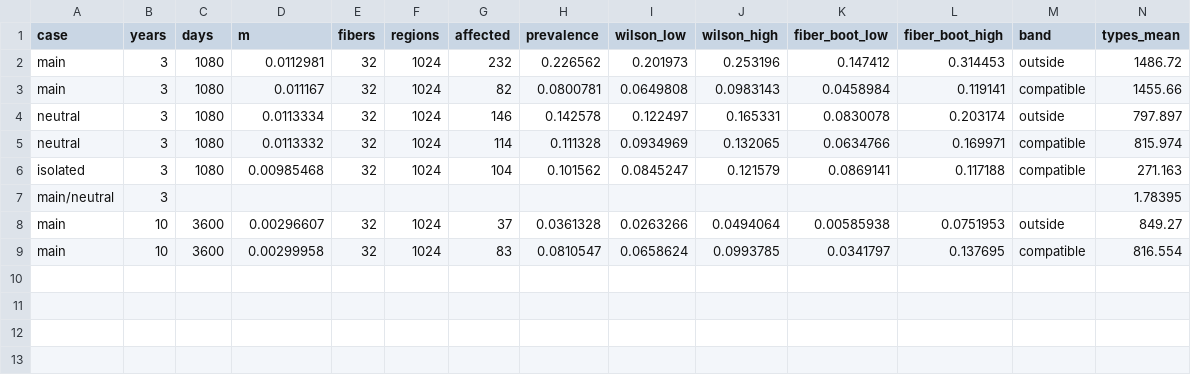
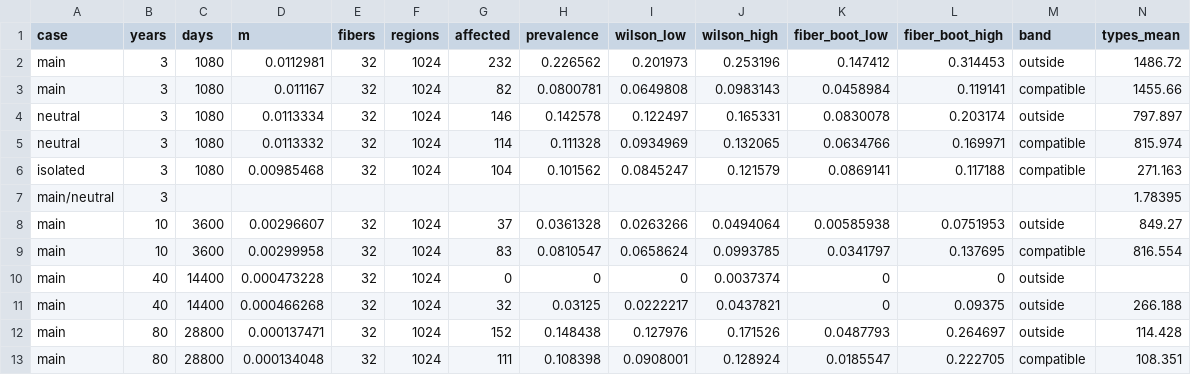
Before and after one commit to dietmarwo/CRN-craft, a CSV file: examples/mtdna_spread/results/de-novo-summary.csv, drawn as a sheet; only a part is shown; rows hold the shown columns only; the diff names each change by its address in the sheet, - before the commit and + after, or states it on an @@ line.

```diff
--- a/examples/mtdna_spread/results/de-novo-summary.csv
+++ b/examples/mtdna_spread/results/de-novo-summary.csv
+row 10: main | 40 | 14400 | 0.000473228 | 32 | 1024 | 0 | 0 | 0 | 0.0037374 | 0 | 0 | outside
+row 11: main | 40 | 14400 | 0.000466268 | 32 | 1024 | 32 | 0.03125 | 0.0222217 | 0.0437821 | 0 | 0.09375 | outside | 266.188
+row 12: main | 80 | 28800 | 0.000137471 | 32 | 1024 | 152 | 0.148438 | 0.127976 | 0.171526 | 0.0487793 | 0.264697 | outside | 114.428
+row 13: main | 80 | 28800 | 0.000134048 | 32 | 1024 | 111 | 0.108398 | 0.0908001 | 0.128924 | 0.0185547 | 0.222705 | compatible | 108.351
```
Also changed, not shown: examples/mtdna_spread/results/de-novo-fit.csv, examples/mtdna_spread/results/de-novo-rates.csv, 12 other files.
